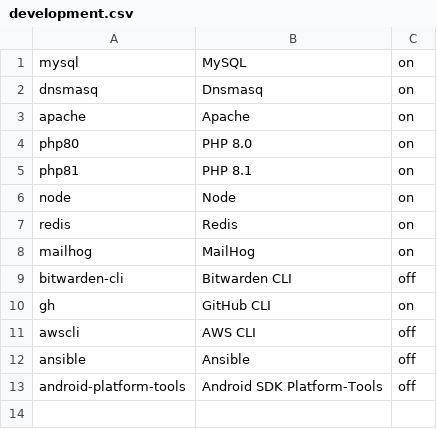
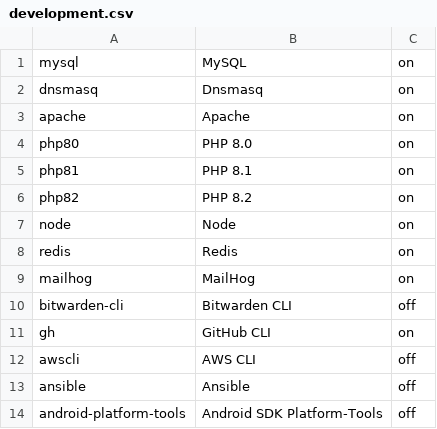
Before and after one commit to eXolnet/exolnet-macos-toolbox, a CSV file: data/preferences/development.csv, drawn as a sheet; the diff names each change by its address in the sheet, - before the commit and + after, or states it on an @@ line.

```diff
--- a/data/preferences/development.csv
+++ b/data/preferences/development.csv
+row 6: php82 | PHP 8.2 | on
```
Also changed, not shown: 5 other files.
